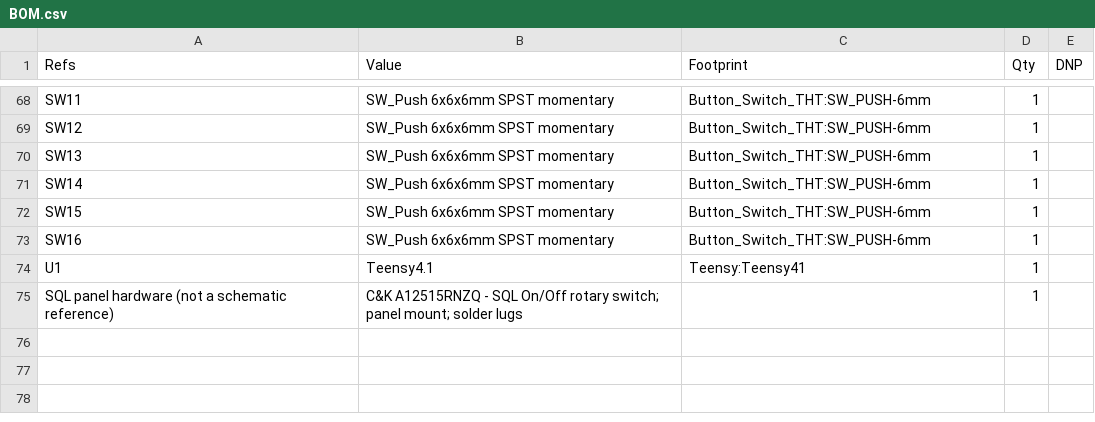
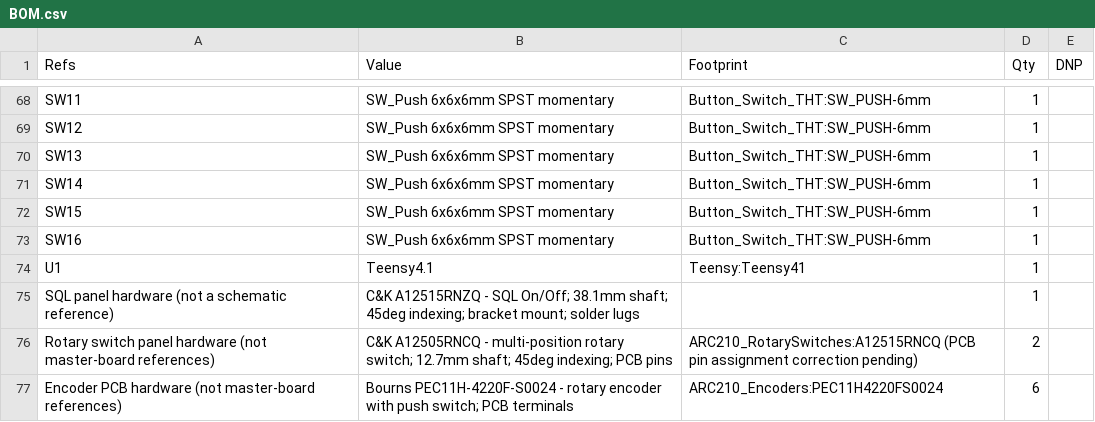
Before and after one commit to dgdimick/ARC-210-DCS-Display, a CSV file: parts/BOM.csv, drawn as a sheet; only a part is shown, gaps mark what is left out.

Commit message:
Add selected PCB rotary switches and six encoders to BOM

```diff
--- a/parts/BOM.csv
+++ b/parts/BOM.csv
@@ -74,2 +74,4 @@
 "U1","Teensy4.1","Teensy:Teensy41","1",""
-"SQL panel hardware (not a schematic reference)","C&K A12515RNZQ - SQL On/Off rotary switch; panel mount; solder lugs","","1",""
+"SQL panel hardware (not a schematic reference)","C&K A12515RNZQ - SQL On/Off; 38.1mm shaft; 45deg indexing; bracket mount; solder lugs","","1",""
+"Rotary switch panel hardware (not master-board references)","C&K A12505RNCQ - multi-position rotary switch; 12.7mm shaft; 45deg indexing; PCB pins","ARC210_RotarySwitches:A12515RNCQ (PCB pin assignment correction pending)","2",""
+"Encoder PCB hardware (not master-board references)","Bourns PEC11H-4220F-S0024 - rotary encoder with push switch; PCB terminals","ARC210_Encoders:PEC11H4220FS0024","6",""
```
